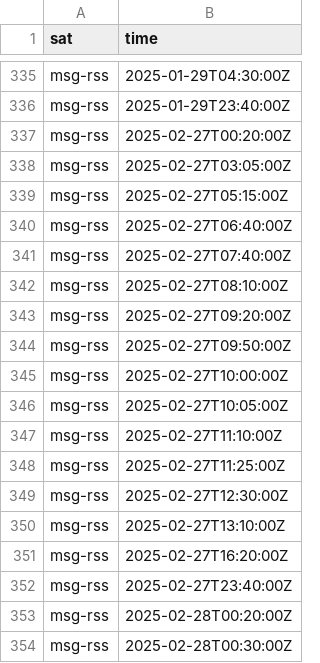
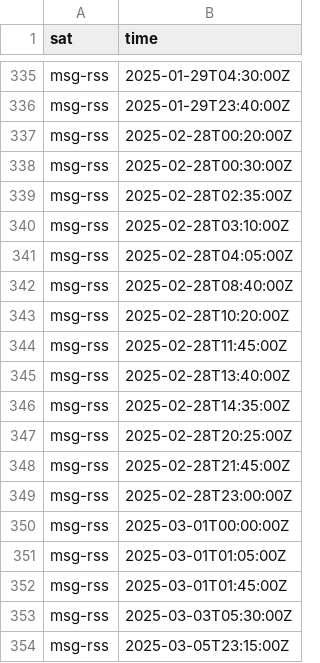
Before and after one commit to TalfanBarnie/thermal, a CSV file: data/samples/msg-rss_msg4_train.csv, drawn as a sheet; only a part is shown, gaps mark what is left out; the shorter side is filled out with more unchanged rows; the diff names each change by its address in the sheet, - before the commit and + after, or states it on an @@ line.

```diff
--- a/data/samples/msg-rss_msg4_train.csv
+++ b/data/samples/msg-rss_msg4_train.csv
-row 337: msg-rss | 2025-02-27T00:20:00Z
-row 338: msg-rss | 2025-02-27T03:05:00Z
-row 339: msg-rss | 2025-02-27T05:15:00Z
-row 340: msg-rss | 2025-02-27T06:40:00Z
-row 341: msg-rss | 2025-02-27T07:40:00Z
-row 342: msg-rss | 2025-02-27T08:10:00Z
-row 343: msg-rss | 2025-02-27T09:20:00Z
-row 344: msg-rss | 2025-02-27T09:50:00Z
-row 345: msg-rss | 2025-02-27T10:00:00Z
-row 346: msg-rss | 2025-02-27T10:05:00Z
-row 347: msg-rss | 2025-02-27T11:10:00Z
-row 348: msg-rss | 2025-02-27T11:25:00Z
-row 349: msg-rss | 2025-02-27T12:30:00Z
-row 350: msg-rss | 2025-02-27T13:10:00Z
-row 351: msg-rss | 2025-02-27T16:20:00Z
-row 352: msg-rss | 2025-02-27T23:40:00Z
```
Also changed, not shown: 3 other files.
